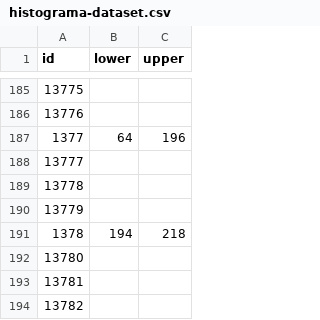
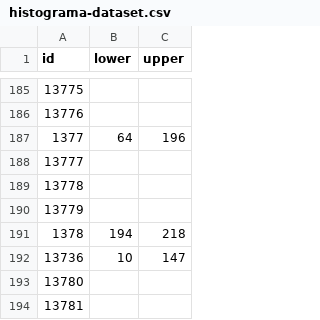
Before and after one commit to deeplearningrosario/Pediatric_Bone_Age_Challenge, a CSV file: dataset_sample/histograma-dataset.csv, drawn as a sheet; only a part is shown, gaps mark what is left out; the shorter side is filled out with more unchanged rows.

```diff
--- a/dataset_sample/histograma-dataset.csv
+++ b/dataset_sample/histograma-dataset.csv
@@ -191,2 +191,3 @@ id,lower,upper
 1378,194,218
+13736,10,147
 13780,
```
Also changed, not shown: 1 other file.
